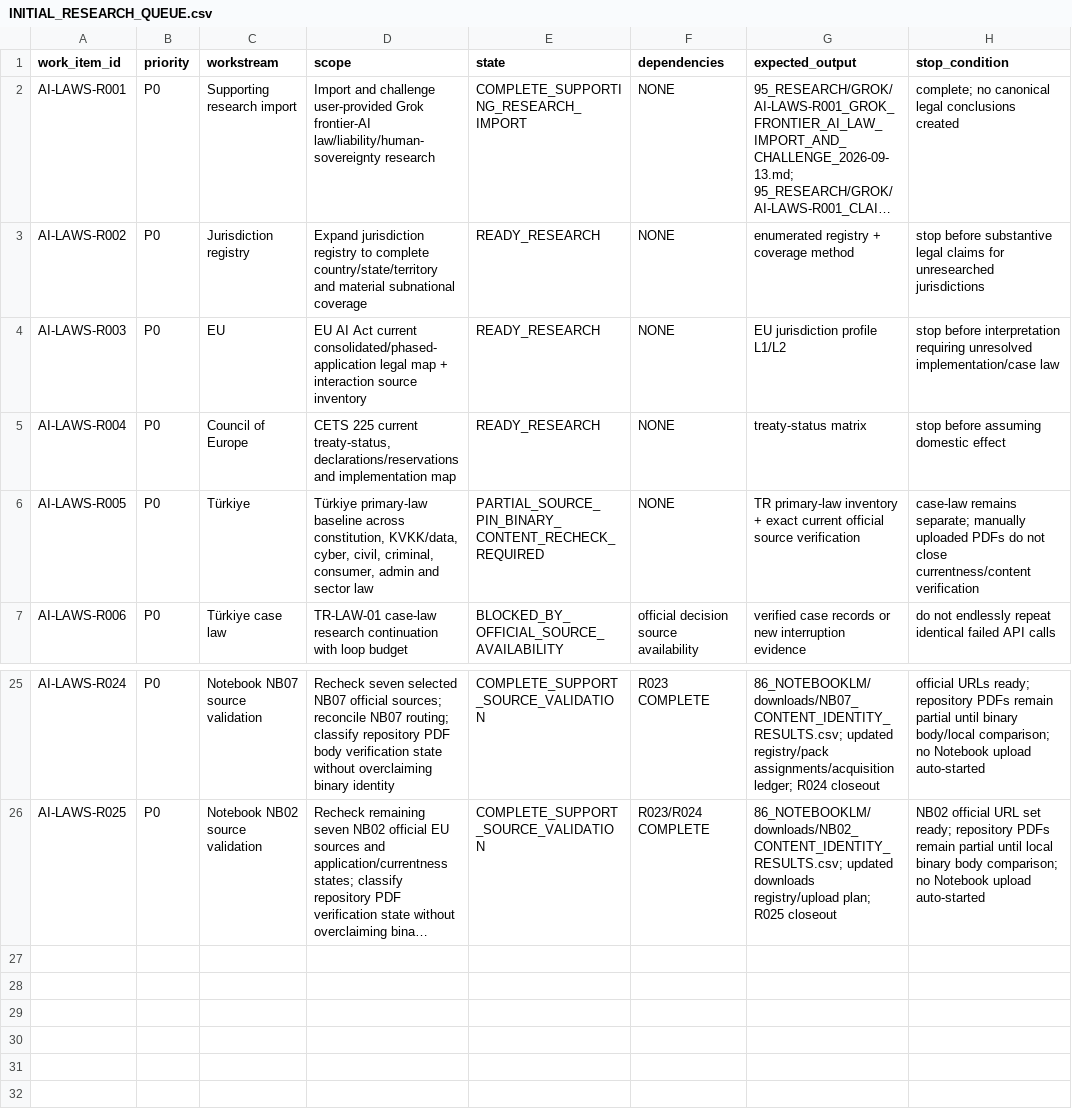
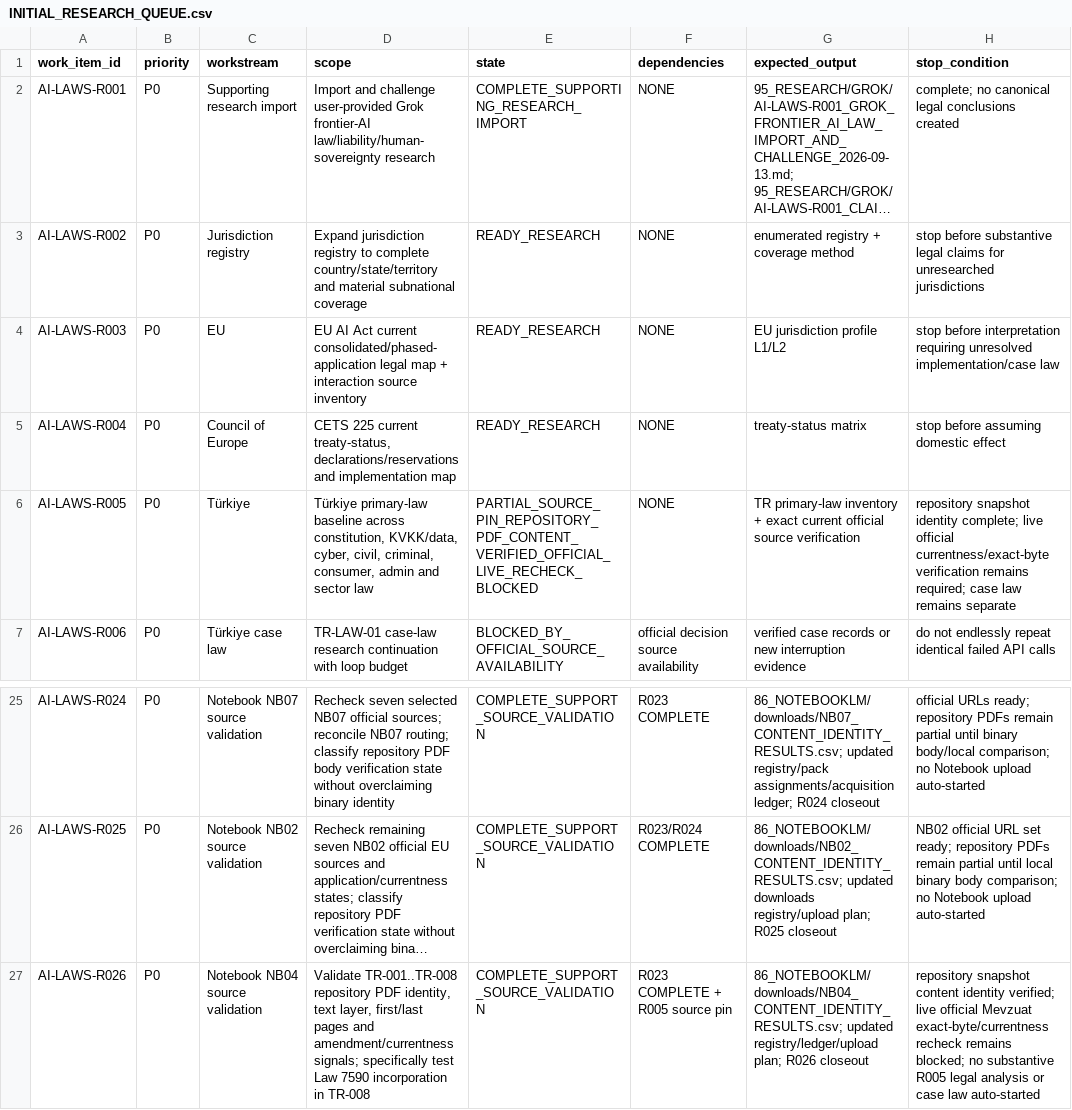
Before and after one commit to fatihekler/ai-laws, a CSV file: 90_RESEARCH_QUEUE/INITIAL_RESEARCH_QUEUE.csv, drawn as a sheet; only a part is shown, gaps mark what is left out; long unchanged cells end in …; the diff names each change by its address in the sheet, - before the commit and + after, or states it on an @@ line.

```diff
--- a/90_RESEARCH_QUEUE/INITIAL_RESEARCH_QUEUE.csv
+++ b/90_RESEARCH_QUEUE/INITIAL_RESEARCH_QUEUE.csv
-E6 (state): PARTIAL_SOURCE_PIN_BINARY_CONTENT_RECHECK_REQUIRED
+E6 (state): PARTIAL_SOURCE_PIN_REPOSITORY_PDF_CONTENT_VERIFIED_OFFICIAL_LIVE_RECHECK_BLOCKED
-H6 (stop_condition): case-law remains separate; manually uploaded PDFs do not close currentness/content verification
+H6 (stop_condition): repository snapshot identity complete; live official currentness/exact-byte verification remains required; case law remains separate
+row 27: AI-LAWS-R026 | P0 | Notebook NB04 source validation | Validate TR-001..TR-008 repository PDF identity, text layer, first/last pages and amendment/currentness signals; specifically test Law 7590 incorporation in TR-008 | COMPLETE_SUPPORT_SOURCE_VALIDATION | R023 COMPLETE + R005 source pin | 86_NOTEBOOKLM/downloads/NB04_CONTENT_IDENTITY_RESULTS.csv; updated registry/ledger/upload plan; R026 closeout | repository snapshot content identity verified; live official Mevzuat exact-byte/currentness recheck remains blocked; no substantive R005 legal analysis or case law auto-started
```
Also changed, not shown: 86_NOTEBOOKLM/downloads/DOWNLOADS_REGISTRY.csv, 5 other files.
